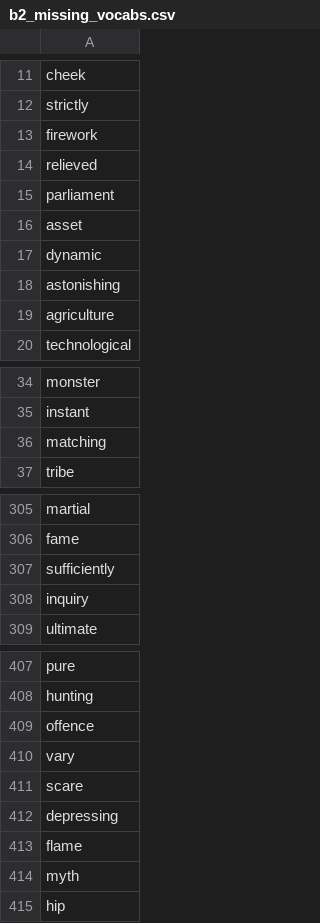
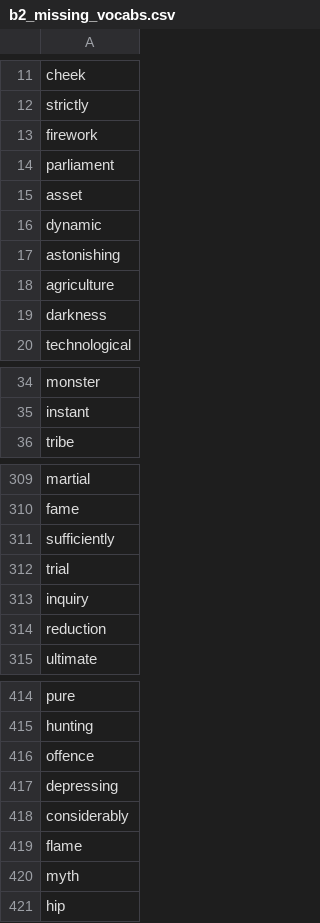
Before and after one commit to mohsenShakiba/Learnup-Data, a CSV file: lessons/b2_missing_vocabs.csv, drawn as a sheet; only a part is shown, gaps mark what is left out; removed rows and columns are numbered as before the commit, all else as after; the diff covers the shown part only; the diff names each change by its address in the sheet, - before the commit and + after, or states it on an @@ line.

```diff
--- a/lessons/b2_missing_vocabs.csv
+++ b/lessons/b2_missing_vocabs.csv
-row 14: relieved
+row 19: darkness
-row 36: matching
+row 312: trial
+row 314: reduction
-row 410: vary
-row 411: scare
+row 418: considerably
```
Also changed, not shown: 8 added rows and 1 removed row elsewhere in this file, lessons/b2_used_vocabs.csv, 9 other files.
